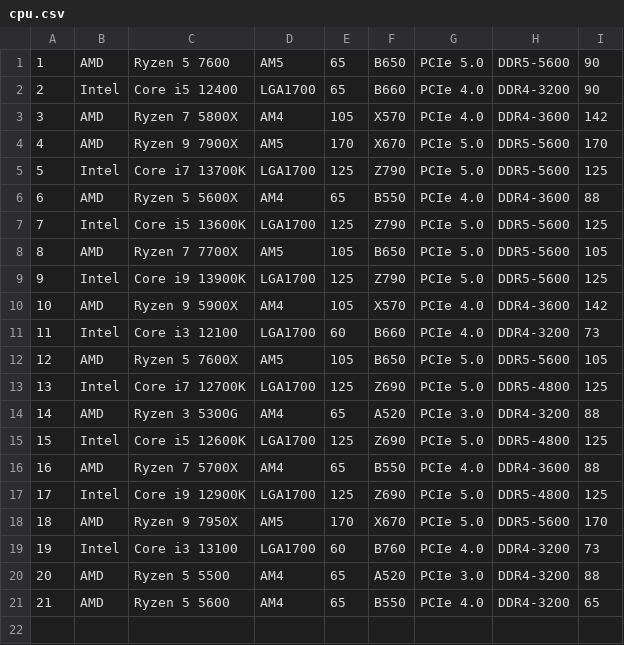
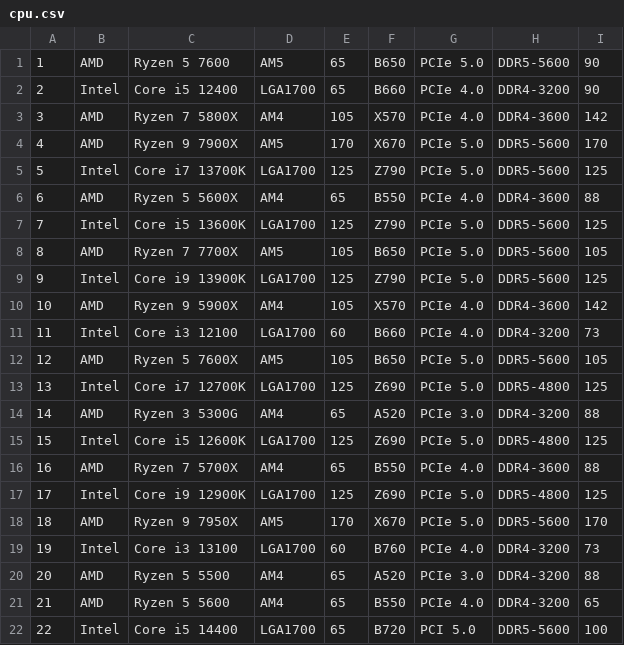
Before and after one commit to MahmoudKamal2006/ComputerStoreSystem, a CSV file: src/main/resources/data/cpu.csv, drawn as a sheet; the diff names each change by its address in the sheet, - before the commit and + after, or states it on an @@ line.

```diff
--- a/src/main/resources/data/cpu.csv
+++ b/src/main/resources/data/cpu.csv
+row 22: 22 | Intel | Core i5 14400 | LGA1700 | 65 | B720 | PCI 5.0 | DDR5-5600 | 100
```
Also changed, not shown: 2 other files.
